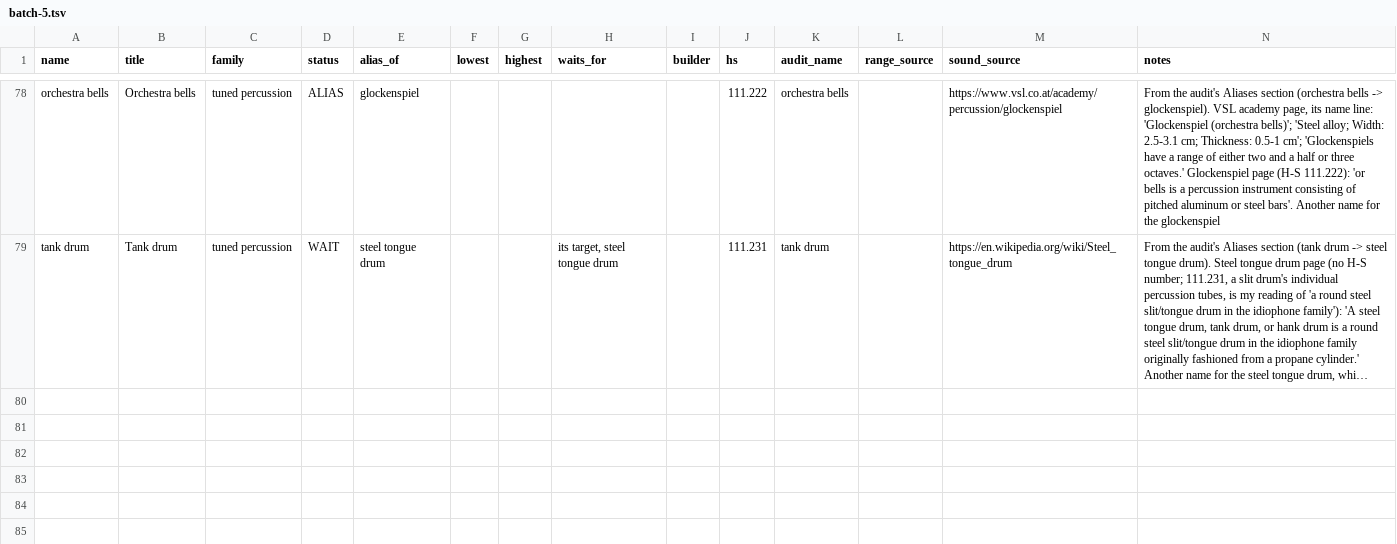
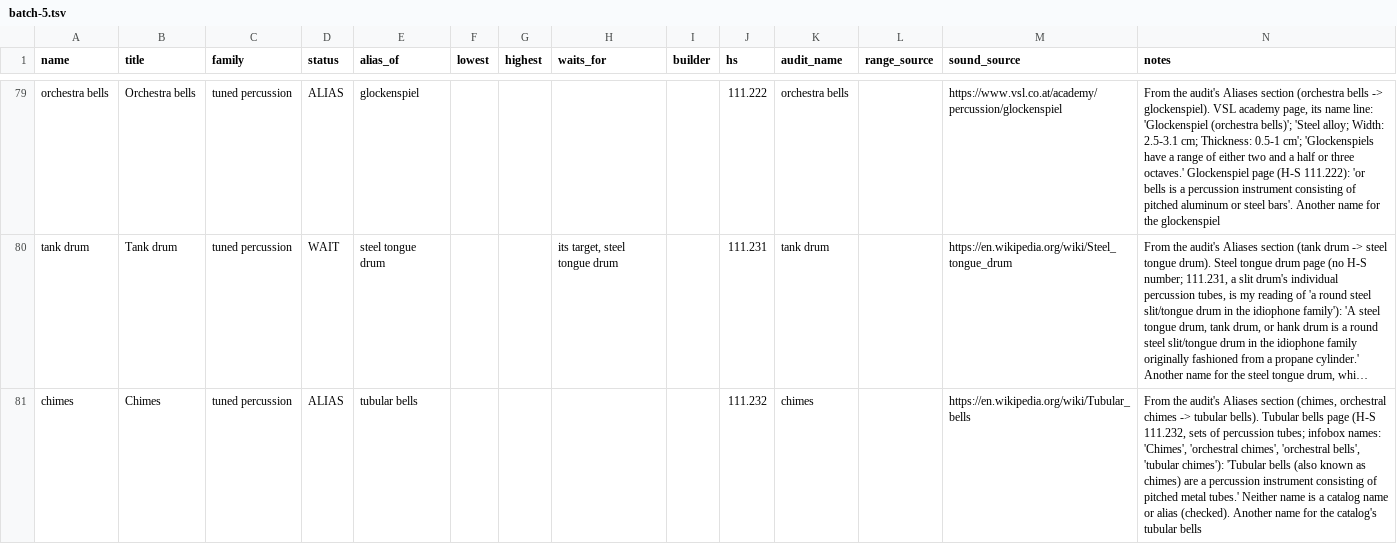
Before and after one commit to terrysimons/glitchygames, a TSV file: plans/data/instrument-audit/batch-5.tsv, drawn as a sheet; only a part is shown, gaps mark what is left out; long unchanged cells end in …; the diff covers the shown part only; the diff names each change by its address in the sheet, - before the commit and + after, or states it on an @@ line.

```diff
--- a/plans/data/instrument-audit/batch-5.tsv
+++ b/plans/data/instrument-audit/batch-5.tsv
+row 81: chimes | Chimes | tuned percussion | ALIAS | tubular bells |  |  |  |  | 111.232 | chimes |  | https://en.wikipedia.org/wiki/Tubular_bells | From the audit's Aliases section (chimes, orchestral chimes -> tubular bells). Tubular bells page (H-S 111.232, sets of percussion tubes; infobox names: 'Chimes', 'orchestral chimes', 'orchestral bells', 'tubular chimes'): 'Tubular bells (also known as chimes) are a percussion instrument consisting of pitched metal tubes.' Neither name is a catalog name or alias (checked). Another name for the catalog's tubular bells
```
Also changed, not shown: 2 added rows and 13 edited cells elsewhere in this file.
